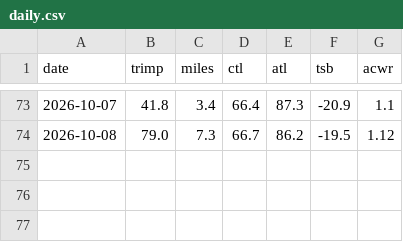
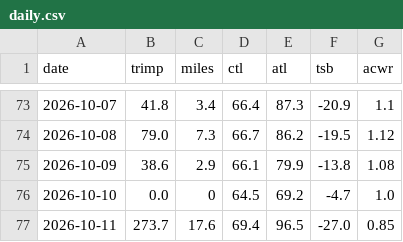
Before and after one commit to tbelliv/marathon-training, a CSV file: fitness/data/daily.csv, drawn as a sheet; only a part is shown, gaps mark what is left out; the diff names each change by its address in the sheet, - before the commit and + after, or states it on an @@ line.

```diff
--- a/fitness/data/daily.csv
+++ b/fitness/data/daily.csv
+row 75: 2026-10-09 | 38.6 | 2.9 | 66.1 | 79.9 | -13.8 | 1.08
+row 76: 2026-10-10 | 0.0 | 0 | 64.5 | 69.2 | -4.7 | 1.0
+row 77: 2026-10-11 | 273.7 | 17.6 | 69.4 | 96.5 | -27.0 | 0.85
```
Also changed, not shown: fitness/data/activities.csv, fitness/data/hrv.csv, 6 other files.
